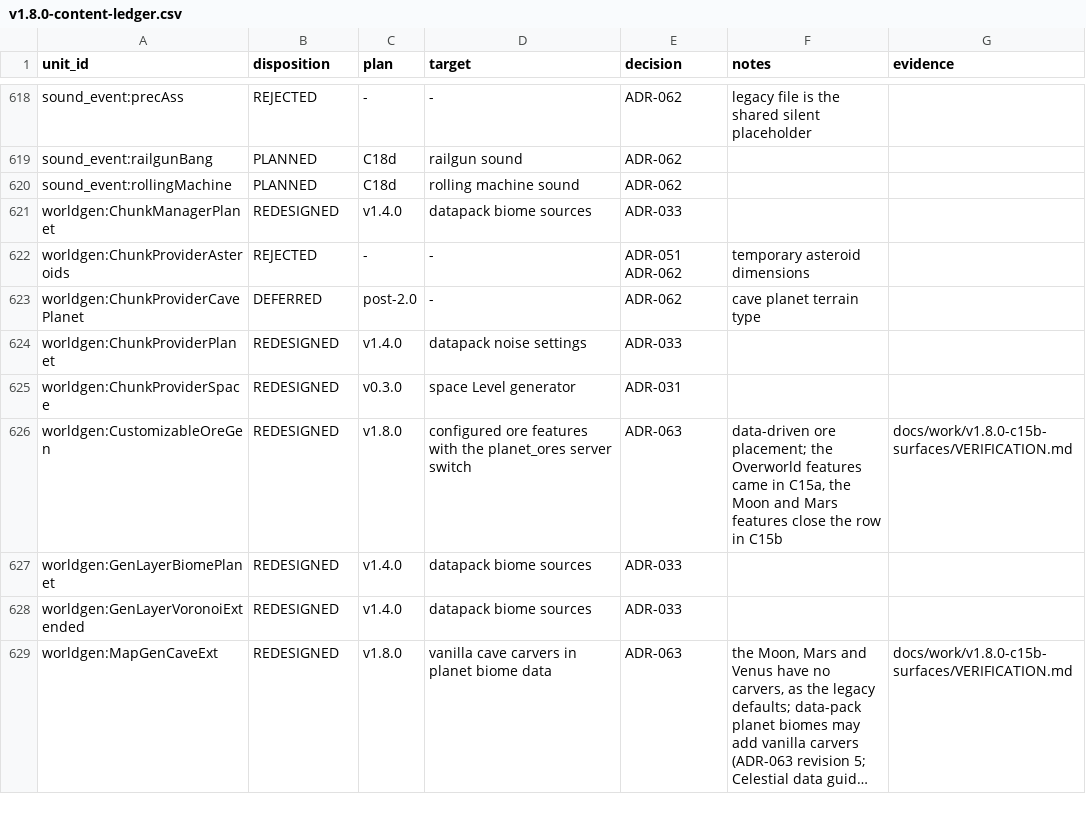
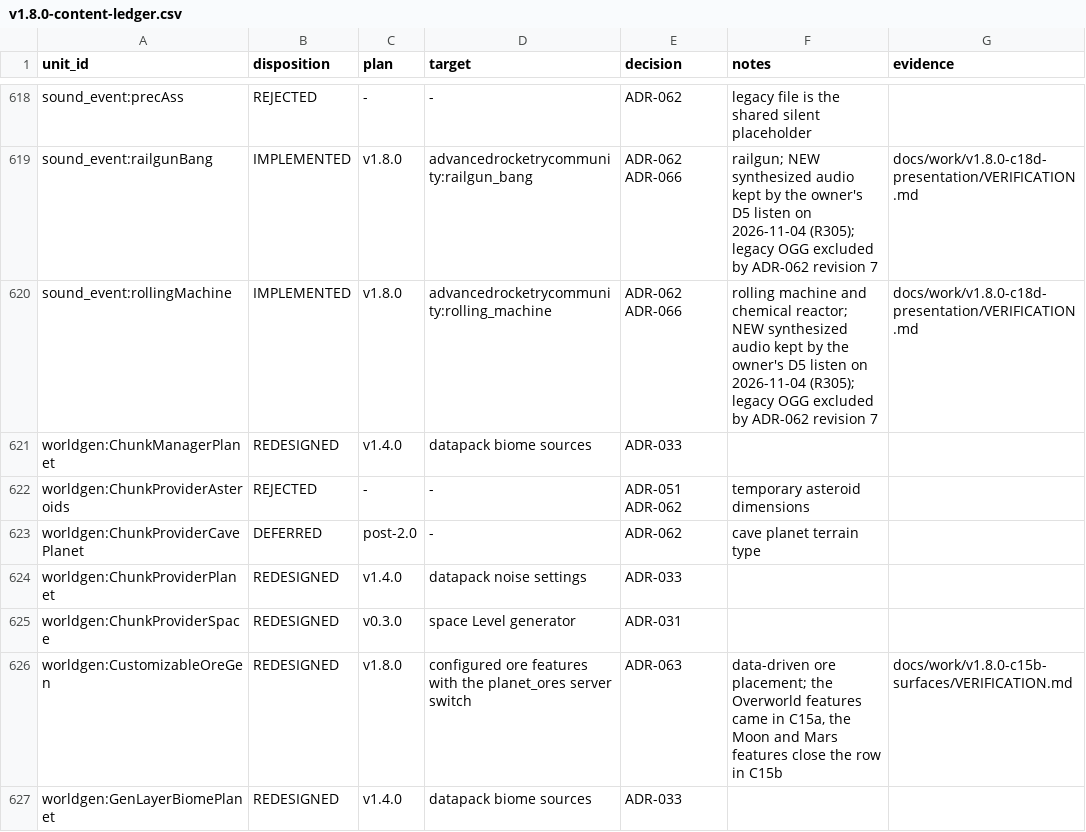
Before and after one commit to sunthemoon/AdvancedRocketry-Community, a CSV file: docs/work/v1.8.0-content-ledger.csv, drawn as a sheet; only a part is shown, gaps mark what is left out; the shorter side is filled out with more unchanged rows; long unchanged cells end in …; the diff covers the shown part only; the diff names each change by its address in the sheet, - before the commit and + after, or states it on an @@ line.

```diff
--- a/docs/work/v1.8.0-content-ledger.csv
+++ b/docs/work/v1.8.0-content-ledger.csv
-B619:B620 (disposition): PLANNED
+B619:B620 (disposition): IMPLEMENTED
-C619:C620 (plan): C18d
+C619:C620 (plan): v1.8.0
-D619 (target): railgun sound
+D619 (target): advancedrocketrycommunity:railgun_bang
-E619:E620 (decision): ADR-062
+E619:E620 (decision): ADR-062 ADR-066
-F619 (notes): (empty)
+F619 (notes): railgun; NEW synthesized audio kept by the owner's D5 listen on 2026-11-04 (R305); legacy OGG excluded by ADR-062 revision 7
-G619:G620 (evidence): (empty)
+G619:G620 (evidence): docs/work/v1.8.0-c18d-presentation/VERIFICATION.md
-D620 (target): rolling machine sound
+D620 (target): advancedrocketrycommunity:rolling_machine
-F620 (notes): (empty)
+F620 (notes): rolling machine and chemical reactor; NEW synthesized audio kept by the owner's D5 listen on 2026-11-04 (R305); legacy OGG excluded by ADR-062 revision 7
```
Also changed, not shown: 54 edited cells elsewhere in this file, 6 other files.
